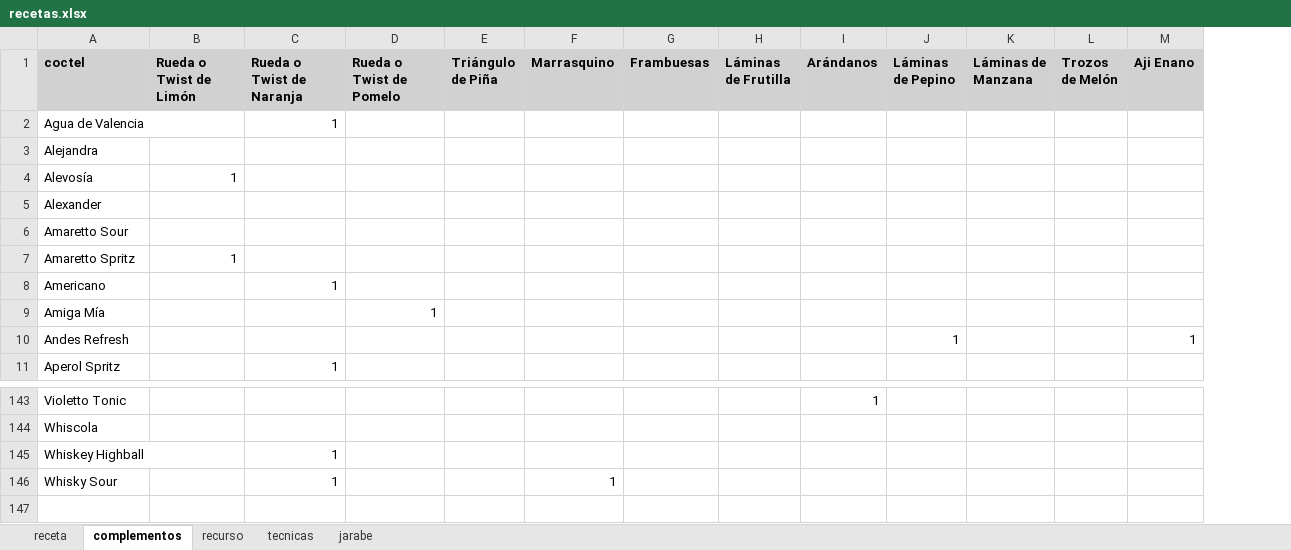
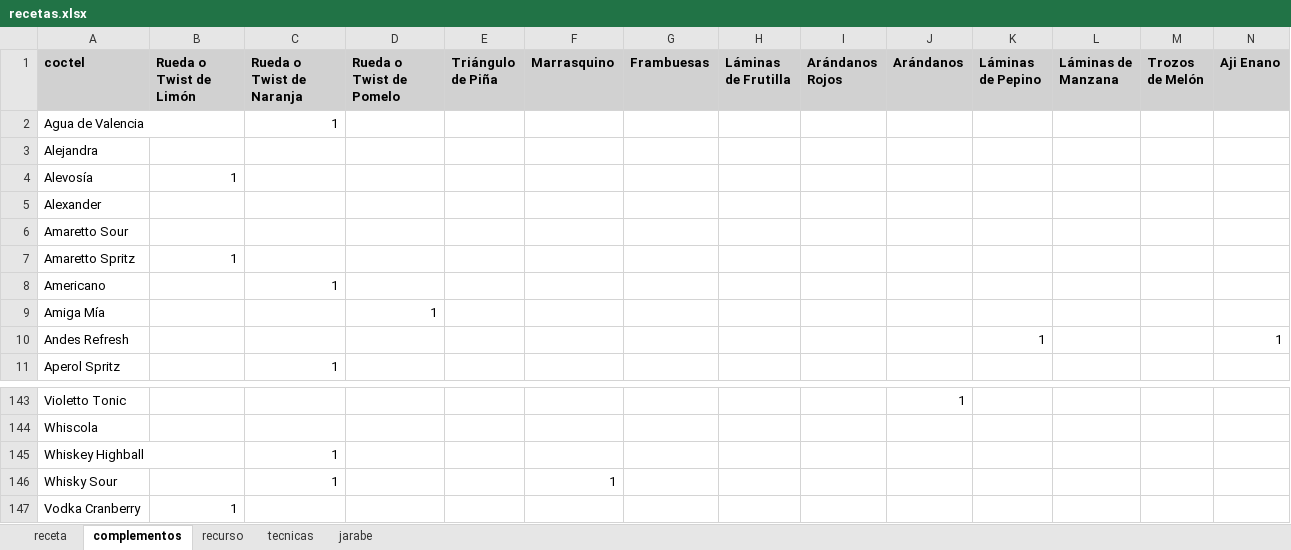
Before and after one commit to cargomir/clubdelicores, an Excel workbook: data/recetas.xlsx, sheet complementos, drawn as a sheet; only a part is shown, gaps mark what is left out; values as stored, in another font and other column widths than the file's, no borders; rows hold the shown columns only; the diff names each change by its address in the sheet, - before the commit and + after, or states it on an @@ line.

```diff
--- a/data/recetas.xlsx (sheet complementos)
+++ b/data/recetas.xlsx (sheet complementos)
+column I (Arándanos Rojos), empty
+row 147: Vodka Cranberry | 1
```
Also changed, not shown: sheet receta, sheet recurso.
